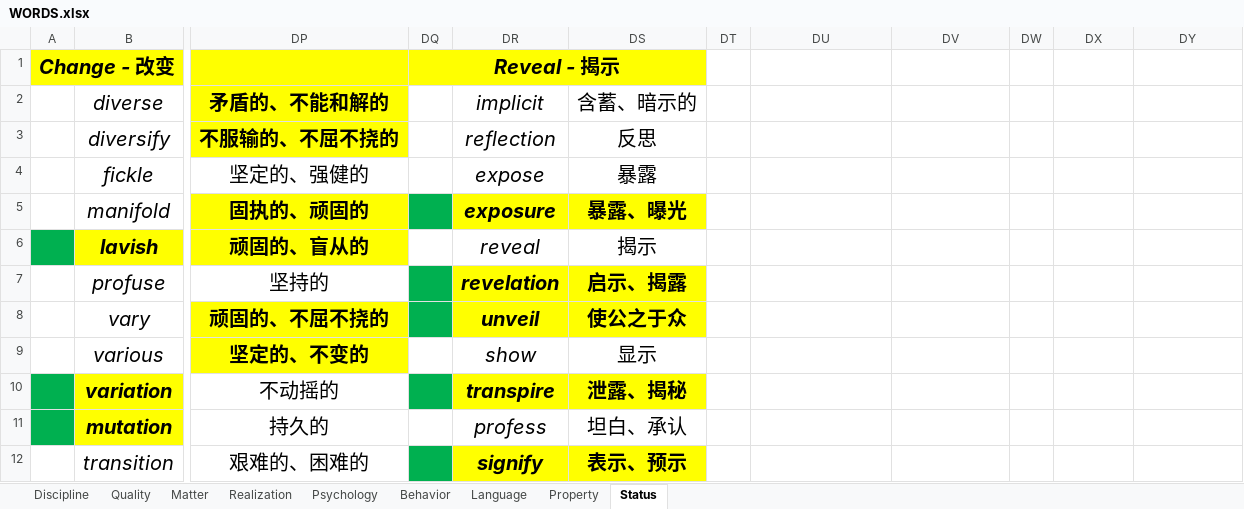
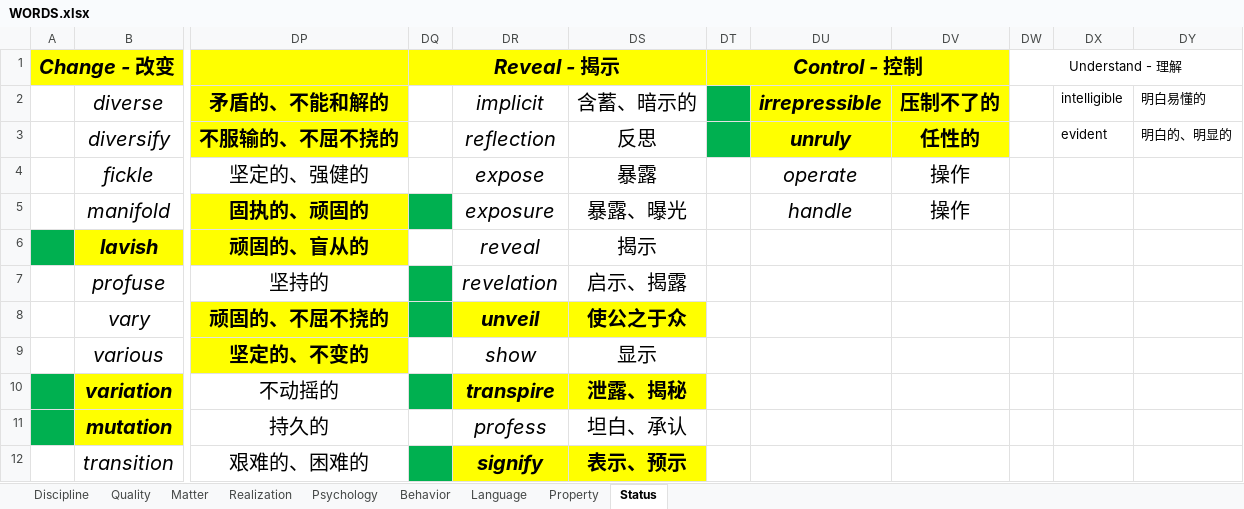
Before and after one commit to k-ning/RECORDING, an Excel workbook: WORDS.xlsx, sheet Status, drawn as a sheet; only a part is shown, gaps mark what is left out; values as stored, in another font and other column widths than the file's, no borders; the diff names each change by its address in the sheet, - before the commit and + after, or states it on an @@ line.

Commit message:
Update WORDS.xlsx

```diff
--- a/WORDS.xlsx (sheet Status)
+++ b/WORDS.xlsx (sheet Status)
-DT1: (empty)
+DT1: Control - 控制
-DT1:DV1 fill: none
+DT1:DV1 fill: #FFFF00
+DT1:DV1 merged
-DW1: (empty)
+DW1: Understand - 理解
+DW1:DY1 merged
-DT2:DT3 fill: none
+DT2:DT3 fill: #00B050
-DU2: (empty)
+DU2: irrepressible
-DU2:DV3 fill: none
+DU2:DV3 fill: #FFFF00
-DV2: (empty)
+DV2: 压制不了的
-DX2: (empty)
+DX2: intelligible
-DY2: (empty)
+DY2: 明白易懂的
-DU3: (empty)
+DU3: unruly
-DV3: (empty)
+DV3: 任性的
-DX3: (empty)
+DX3: evident
-DY3: (empty)
+DY3: 明白的、明显的
-DU4: (empty)
+DU4: operate
-DV4:DV5: (empty)
+DV4:DV5: 操作
@@ DR5:DS5 fill: #FFFF00 → none, bold: on → off @@
-DU5: (empty)
+DU5: handle
@@ DR7:DS7 fill: #FFFF00 → none, bold: on → off @@
```
